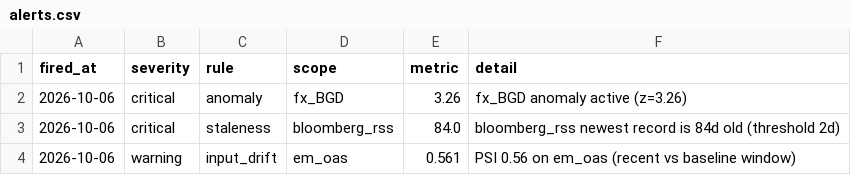
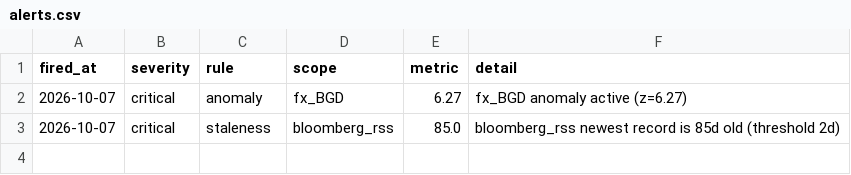
Before and after one commit to walk-on-the-wild-side/sovereign-monitor, a CSV file: dashboard_export/alerts.csv, drawn as a sheet.

```diff
--- a/dashboard_export/alerts.csv
+++ b/dashboard_export/alerts.csv
@@ -1,4 +1,3 @@
 fired_at,severity,rule,scope,metric,detail
-2026-10-06,critical,anomaly,fx_BGD,3.26,fx_BGD anomaly active (z=3.26)
-2026-10-06,critical,staleness,bloomberg_rss,84.0,bloomberg_rss newest record is 84d old (threshold 2d)
-2026-10-06,warning,input_drift,em_oas,0.561,PSI 0.56 on em_oas (recent vs baseline window)
+2026-10-07,critical,anomaly,fx_BGD,6.27,fx_BGD anomaly active (z=6.27)
+2026-10-07,critical,staleness,bloomberg_rss,85.0,bloomberg_rss newest record is 85d old (threshold 2d)
```
Also changed, not shown: dashboard_export/signals.csv, 3 other files.
